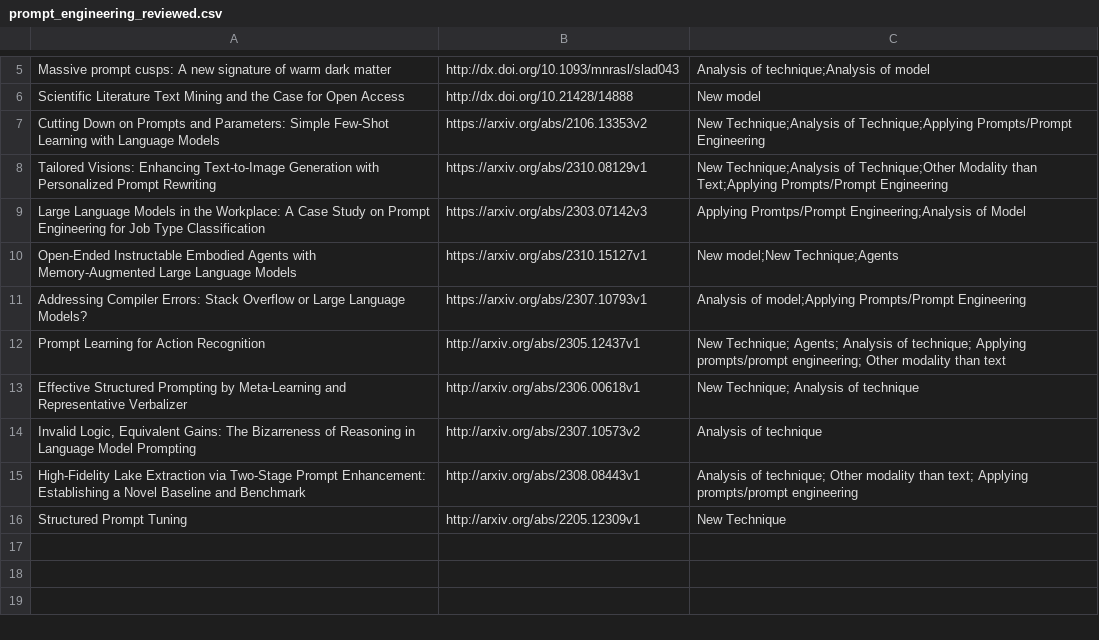
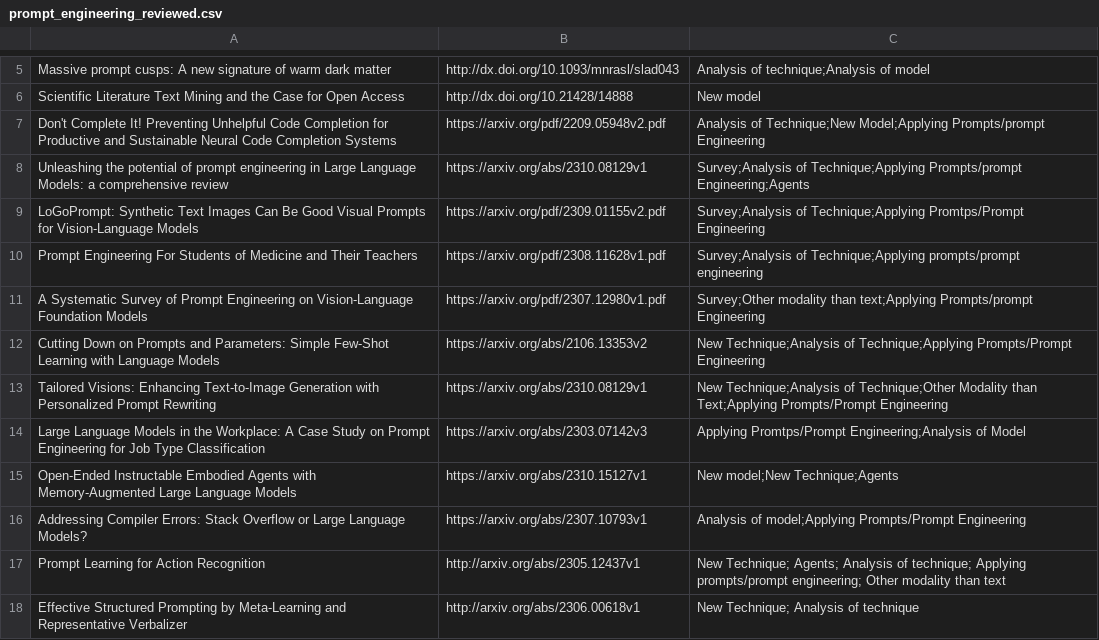
Before and after one commit to trigaten/The_Prompt_Report, a CSV file: data/prompt_engineering_reviewed.csv, drawn as a sheet; only a part is shown, gaps mark what is left out; the shorter side is filled out with more unchanged rows; the diff names each change by its address in the sheet, - before the commit and + after, or states it on an @@ line.

Commit message:
Added Labels For Papers

```diff
--- a/data/prompt_engineering_reviewed.csv
+++ b/data/prompt_engineering_reviewed.csv
+row 7: Don't Complete It! Preventing Unhelpful Code Completion for Productive and Sustainable Neural Code Completion Systems | https://arxiv.org/pdf/2209.05948v2.pdf | Analysis of Technique;New Model;Applying Prompts/prompt Engineering
+row 8: Unleashing the potential of prompt engineering in Large Language Models: a comprehensive review | https://arxiv.org/abs/2310.08129v1 | Survey;Analysis of Technique;Applying Prompts/prompt Engineering;Agents
+row 9: LoGoPrompt: Synthetic Text Images Can Be Good Visual Prompts for Vision-Language Models | https://arxiv.org/pdf/2309.01155v2.pdf | Survey;Analysis of Technique;Applying Promtps/Prompt Engineering
+row 10: Prompt Engineering For Students of Medicine and Their Teachers | https://arxiv.org/pdf/2308.11628v1.pdf | Survey;Analysis of Technique;Applying prompts/prompt engineering
+row 11: A Systematic Survey of Prompt Engineering on Vision-Language Foundation Models | https://arxiv.org/pdf/2307.12980v1.pdf | Survey;Other modality than text;Applying Prompts/prompt Engineering
```
